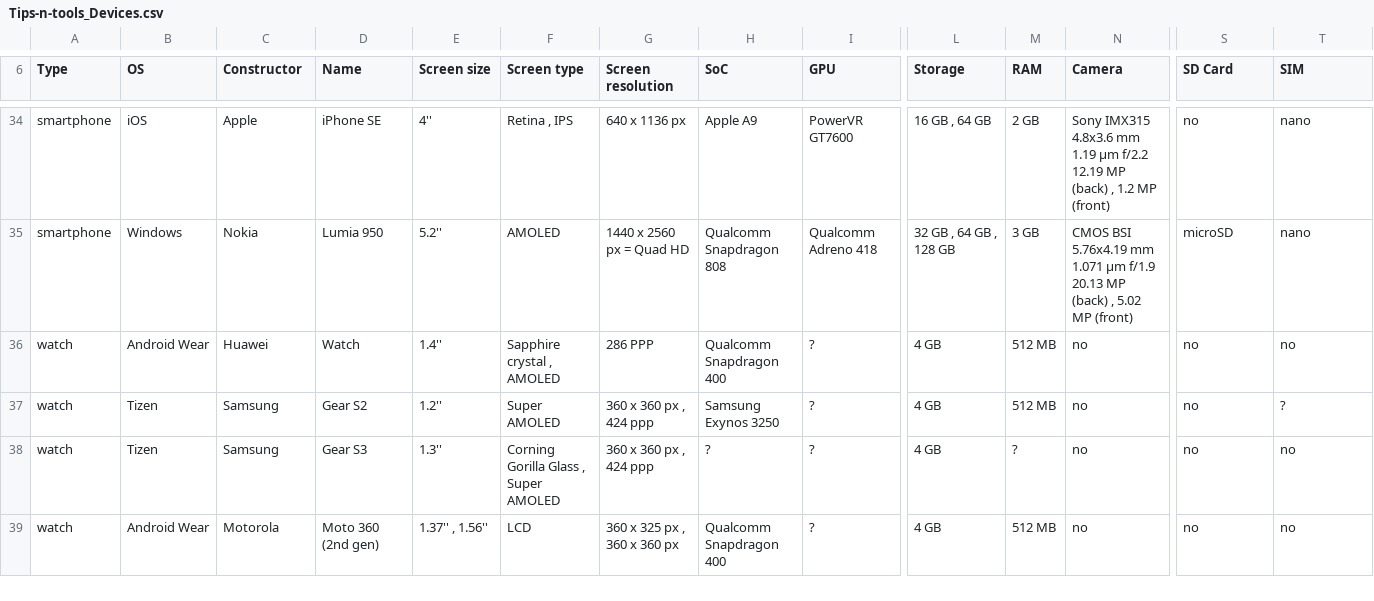
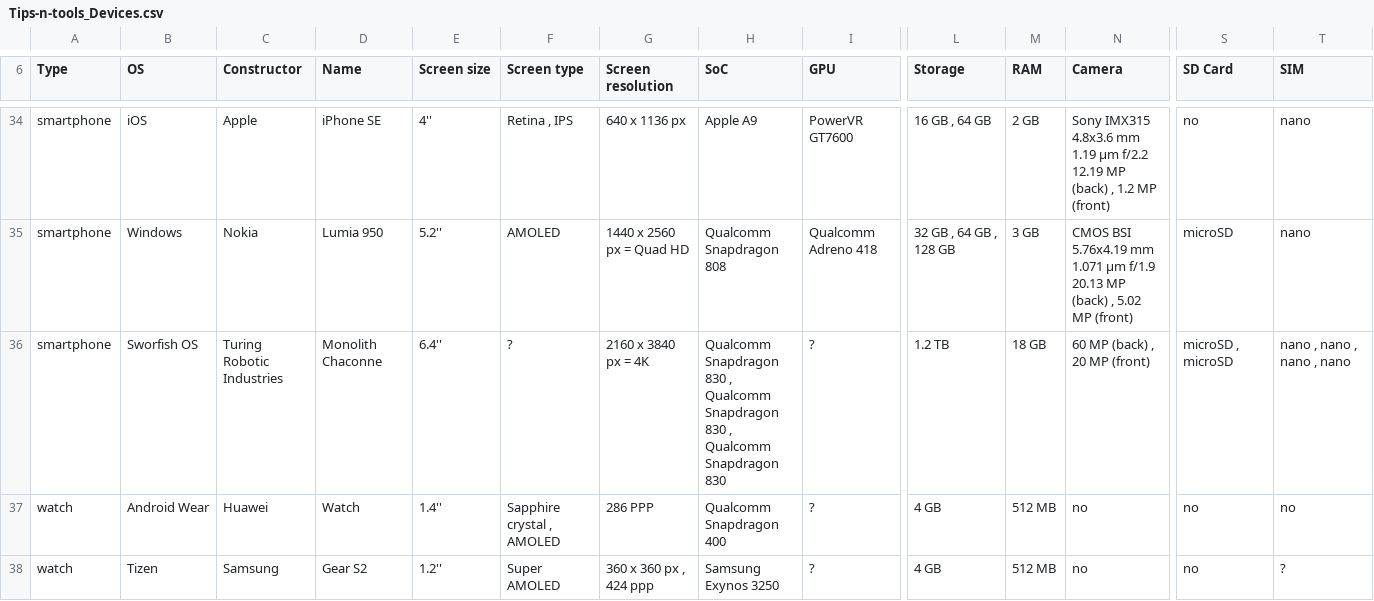
Before and after one commit to vaginessa/Tips-n-tools, a CSV file: devz/Tips-n-tools_Devices.csv, drawn as a sheet; only a part is shown, gaps mark what is left out; the shorter side is filled out with more unchanged rows; rows hold the shown columns only; the diff names each change by its address in the sheet, - before the commit and + after, or states it on an @@ line.

Commit message:
chore: add references to fontawesome.io and to a SworfishOS smartphone from Turing

```diff
--- a/devz/Tips-n-tools_Devices.csv
+++ b/devz/Tips-n-tools_Devices.csv
+row 36: smartphone | Sworfish OS | Turing Robotic Industries | Monolith Chaconne | 6.4'' | ? | 2160 x 3840 px = 4K | Qualcomm Snapdragon 830 , Qualcomm Snapdragon 830 , Qualcomm Snapdragon 830 | ? | 1.2 TB | 18 GB | 60 MP (back) , 20 MP (front) | microSD , microSD | nano , nano , nano , nano
```
Also changed, not shown: 5 other files.
